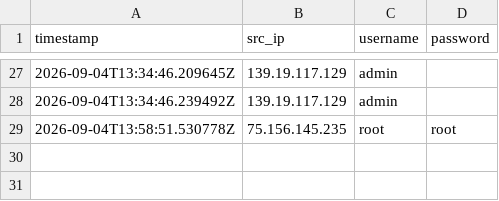
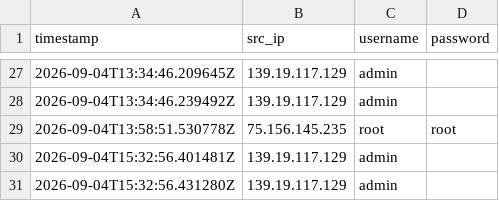
Before and after one commit to Prabhath-de/AWS_Honeypot, a CSV file: data/processed/failed_logins.csv, drawn as a sheet; only a part is shown, gaps mark what is left out; the diff names each change by its address in the sheet, - before the commit and + after, or states it on an @@ line.

```diff
--- a/data/processed/failed_logins.csv
+++ b/data/processed/failed_logins.csv
+row 30: 2026-09-04T15:32:56.401481Z | 139.19.117.129 | admin
+row 31: 2026-09-04T15:32:56.431280Z | 139.19.117.129 | admin
```
Also changed, not shown: data/processed/geoip_asn.csv, data/processed/threat_scores.csv, 3 other files.
